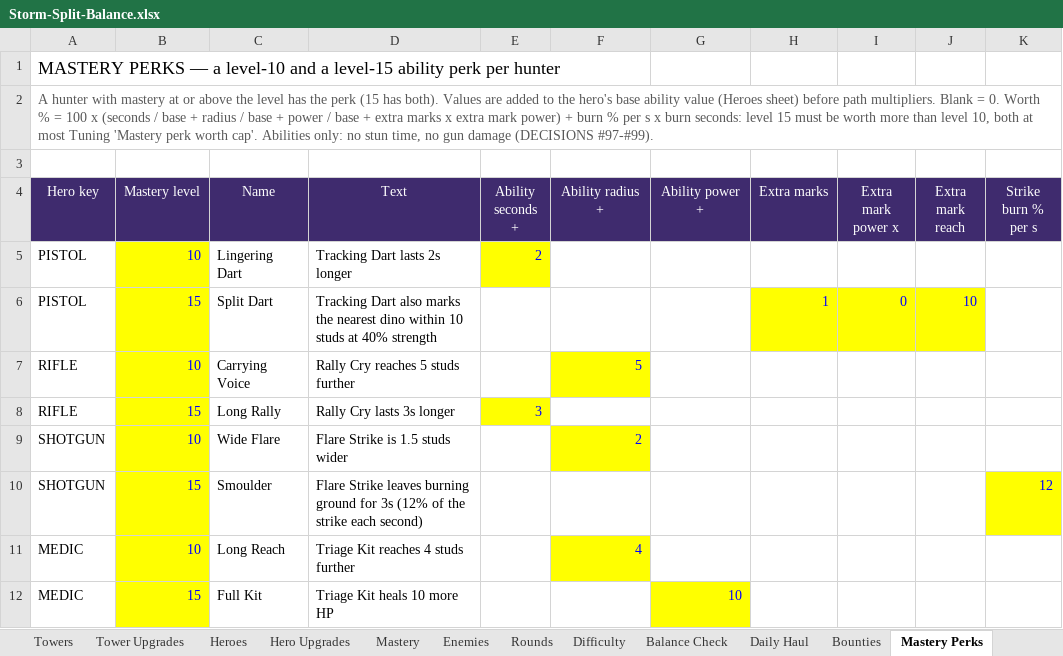
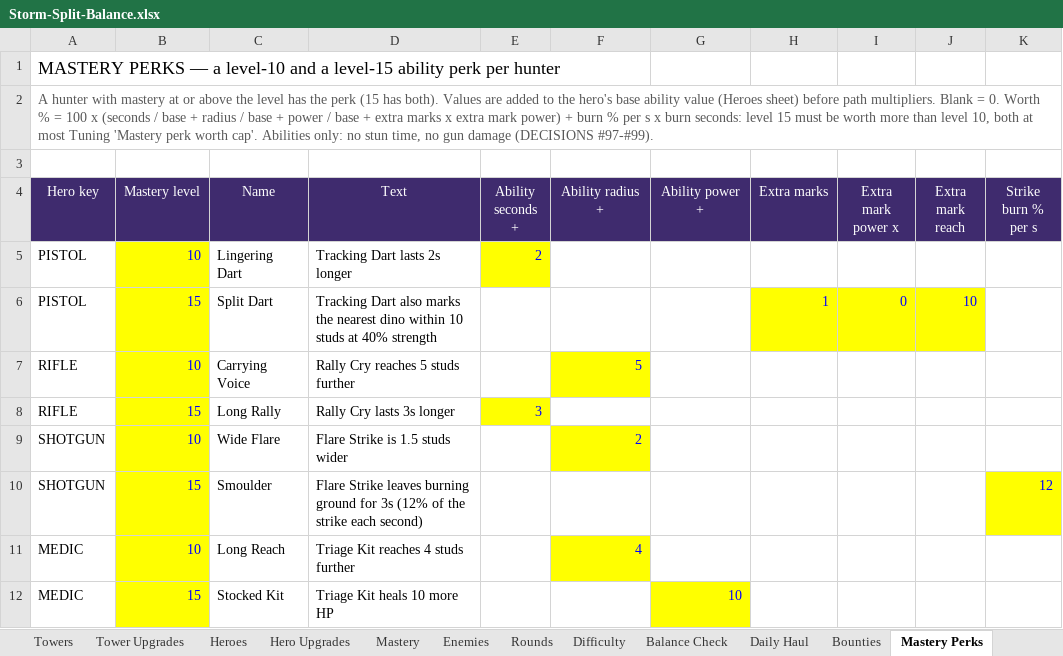
Before and after one commit to BigJover/storm-split, an Excel workbook: Storm-Split-Balance.xlsx, sheet Mastery Perks, drawn as a sheet; only a part is shown; values as stored, in another font and other column widths than the file's, no borders; the diff names each change by its address in the sheet, - before the commit and + after, or states it on an @@ line.

```diff
--- a/Storm-Split-Balance.xlsx (sheet Mastery Perks)
+++ b/Storm-Split-Balance.xlsx (sheet Mastery Perks)
-C12 (Name): Full Kit
+C12 (Name): Stocked Kit
```
Also changed, not shown: 9 other files.
